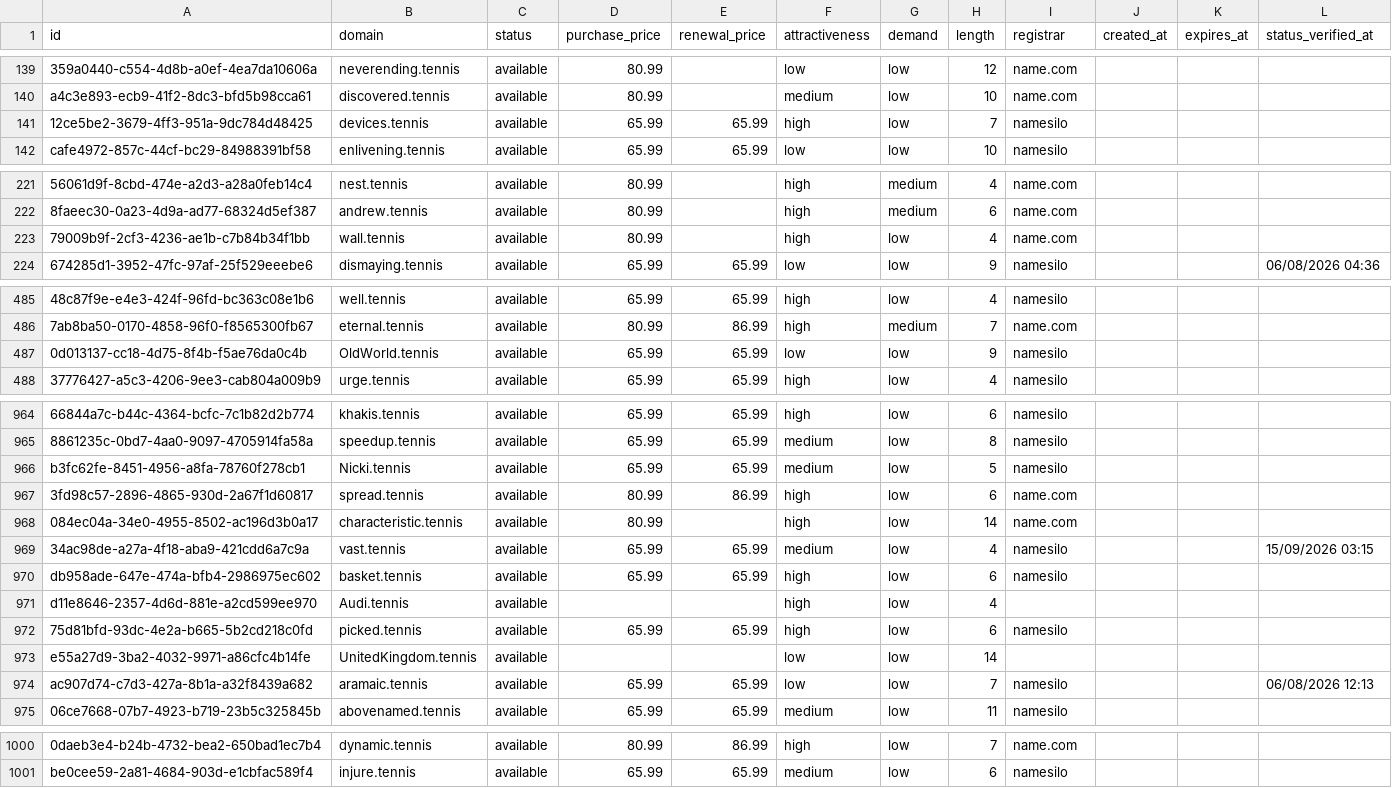
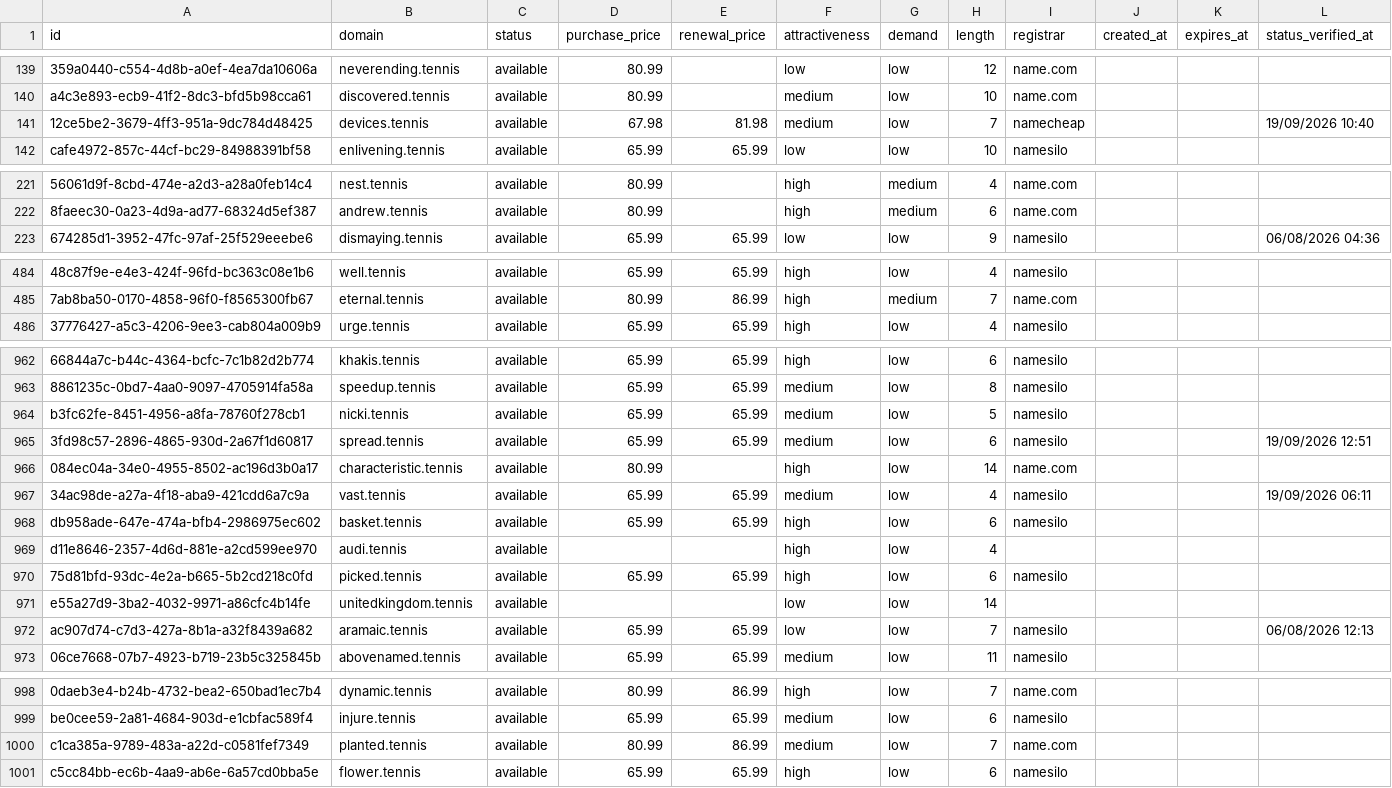
Before and after one commit to UniqueDomains/tennis-oneword-domains, a CSV file: tennis.csv, drawn as a sheet; only a part is shown, gaps mark what is left out; removed rows and columns are numbered as before the commit, all else as after; the diff covers the shown part only; the diff names each change by its address in the sheet, - before the commit and + after, or states it on an @@ line.

Commit message:
Domains update

```diff
--- a/tennis.csv
+++ b/tennis.csv
-D141 (purchase_price): 65.99
+D141 (purchase_price): 67.98
-E141 (renewal_price): 65.99
+E141 (renewal_price): 81.98
-F141 (attractiveness): high
+F141 (attractiveness): medium
-I141 (registrar): namesilo
+I141 (registrar): namecheap
-L141 (status_verified_at): (empty)
+L141 (status_verified_at): 19/09/2026 10:40
-row 223: 79009b9f-2cf3-4236-ae1b-c7b84b34f1bb | wall.tennis | available | 80.99 |  | high | low | 4 | name.com
-row 487: 0d013137-cc18-4d75-8f4b-f5ae76da0c4b | OldWorld.tennis | available | 65.99 | 65.99 | low | low | 9 | namesilo
-B964 (domain): Nicki.tennis
+B964 (domain): nicki.tennis
-D965 (purchase_price): 80.99
+D965 (purchase_price): 65.99
-E965 (renewal_price): 86.99
+E965 (renewal_price): 65.99
-F965 (attractiveness): high
+F965 (attractiveness): medium
-I965 (registrar): name.com
+I965 (registrar): namesilo
-L965 (status_verified_at): (empty)
+L965 (status_verified_at): 19/09/2026 12:51
-L967 (status_verified_at): 15/09/2026 03:15
+L967 (status_verified_at): 19/09/2026 06:11
-B969 (domain): Audi.tennis
+B969 (domain): audi.tennis
-B971 (domain): UnitedKingdom.tennis
+B971 (domain): unitedkingdom.tennis
+row 1000: c1ca385a-9789-483a-a22d-c0581fef7349 | planted.tennis | available | 80.99 | 86.99 | medium | low | 7 | name.com
+row 1001: c5cc84bb-ec6b-4aa9-ab6e-6a57cd0bba5e | flower.tennis | available | 65.99 | 65.99 | high | low | 6 | namesilo
```
Also changed, not shown: 86 edited cells elsewhere in this file, 4 other files.
